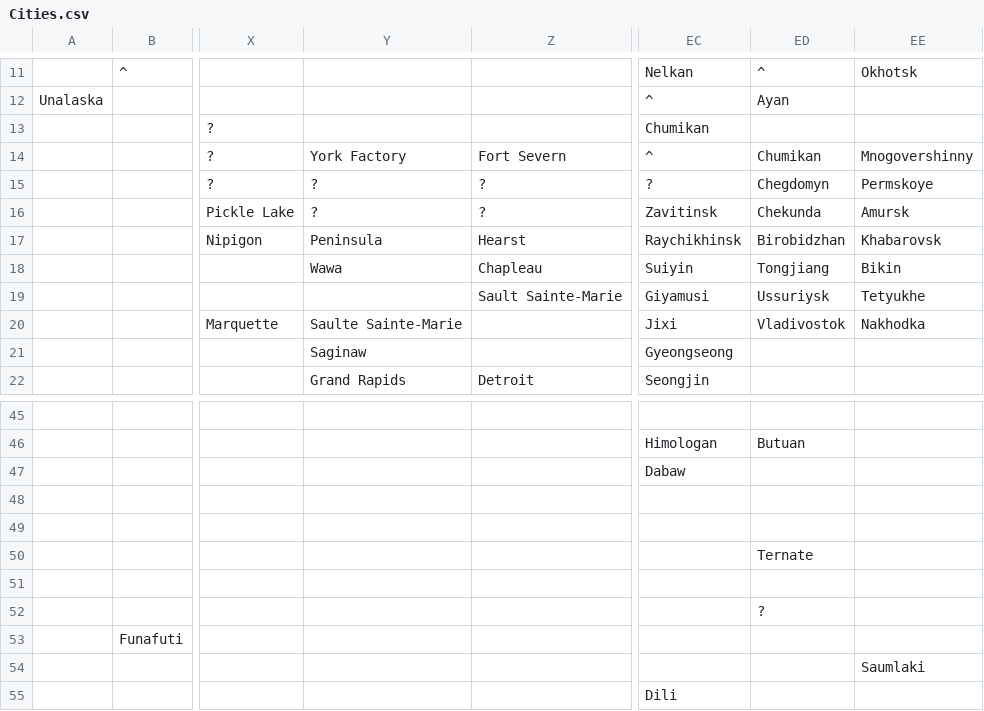
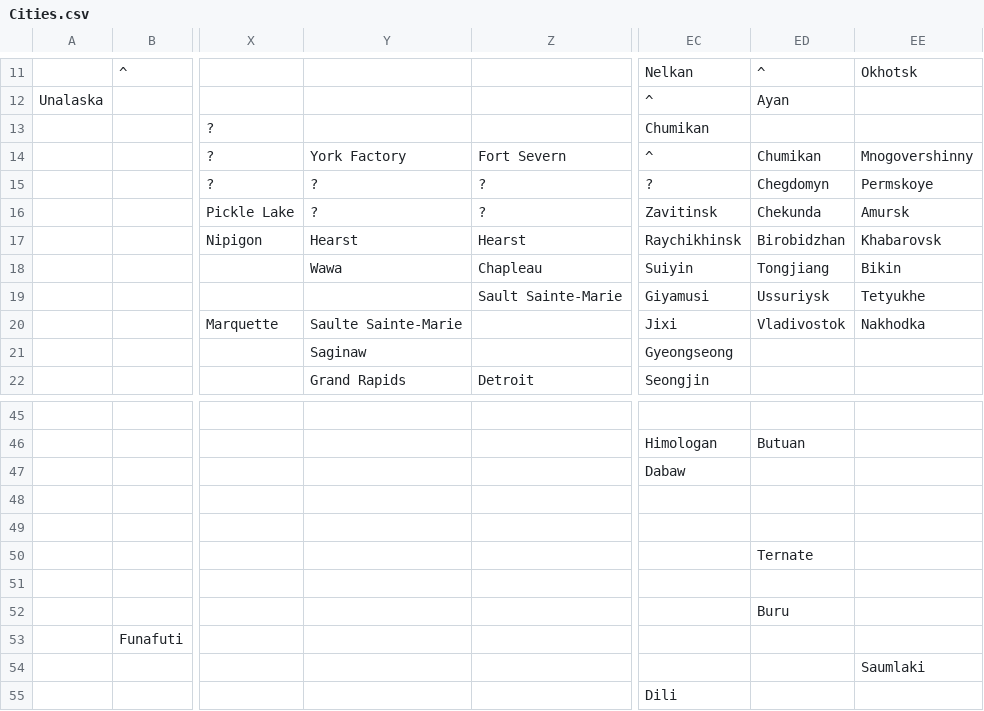
Before and after one commit to proompter-deluxe/Dawn-of-Civilization, a CSV file: Assets/Maps/Cities.csv, drawn as a sheet; only a part is shown, gaps mark what is left out; the diff names each change by its address in the sheet, - before the commit and + after, or states it on an @@ line.

```diff
--- a/Assets/Maps/Cities.csv
+++ b/Assets/Maps/Cities.csv
-Y17: Peninsula
+Y17: Hearst
-ED52: ?
+ED52: Buru
```
Also changed, not shown: Assets/Maps/Settler/England.csv, Assets/Maps/Translations/French.csv, 5 other files.
